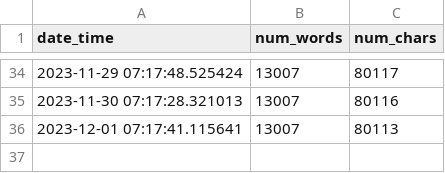
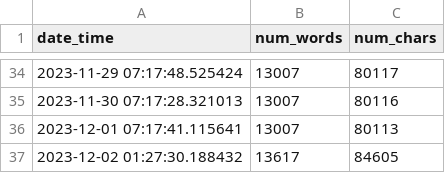
Before and after one commit to mbarbetti/phd-thesis-public, a CSV file: .github/data/progress-report.csv, drawn as a sheet; only a part is shown, gaps mark what is left out.

Commit message:
added latest progress report

```diff
--- a/.github/data/progress-report.csv
+++ b/.github/data/progress-report.csv
@@ -36 +36,2 @@ date_time,num_words,num_chars
 2023-12-01 07:17:41.115641,13007,80113
+2023-12-02 01:27:30.188432,13617,84605
```
Also changed, not shown: 1 other file.
